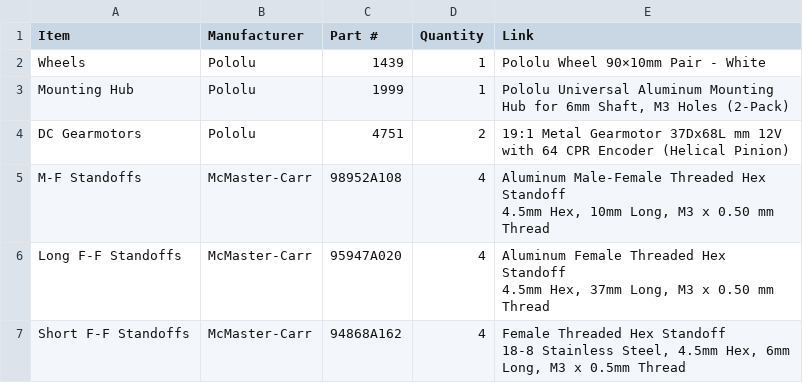
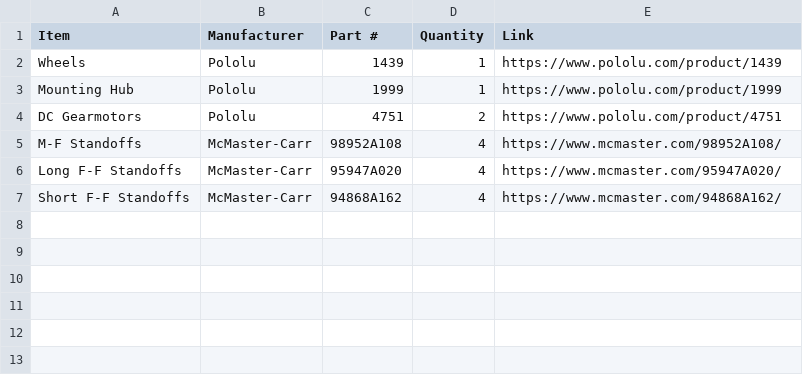
Before and after one commit to jmaxwell-21/ME-507-Romi-Plus-Plus, a CSV file: Hardware/Mechanical/Robot BOM.csv, drawn as a sheet.

```diff
--- a/Hardware/Mechanical/Robot BOM.csv
+++ b/Hardware/Mechanical/Robot BOM.csv
@@ -1,10 +1,7 @@
 Item,Manufacturer,Part #,Quantity,Link
-Wheels,Pololu,1439,1,Pololu Wheel 90×10mm Pair - White
-Mounting Hub,Pololu,1999,1,"Pololu Universal Aluminum Mounting Hub for 6mm Shaft, M3 Holes (2-Pack)"
-DC Gearmotors,Pololu,4751,2,19:1 Metal Gearmotor 37Dx68L mm 12V with 64 CPR Encoder (Helical Pinion)
-M-F Standoffs,McMaster-Carr,98952A108,4,"Aluminum Male-Female Threaded Hex Standoff
-4.5mm Hex, 10mm Long, M3 x 0.50 mm Thread"
-Long F-F Standoffs,McMaster-Carr,95947A020,4,"Aluminum Female Threaded Hex Standoff
-4.5mm Hex, 37mm Long, M3 x 0.50 mm Thread"
-Short F-F Standoffs,McMaster-Carr,94868A162,4,"Female Threaded Hex Standoff
-18-8 Stainless Steel, 4.5mm Hex, 6mm Long, M3 x 0.5mm Thread"
+Wheels,Pololu,1439,1,https://www.pololu.com/product/1439
+Mounting Hub,Pololu,1999,1,https://www.pololu.com/product/1999
+DC Gearmotors,Pololu,4751,2,https://www.pololu.com/product/4751
+M-F Standoffs,McMaster-Carr,98952A108,4,https://www.mcmaster.com/98952A108/
+Long F-F Standoffs,McMaster-Carr,95947A020,4,https://www.mcmaster.com/95947A020/
+Short F-F Standoffs,McMaster-Carr,94868A162,4,https://www.mcmaster.com/94868A162/
```
Also changed, not shown: 5 other files.
